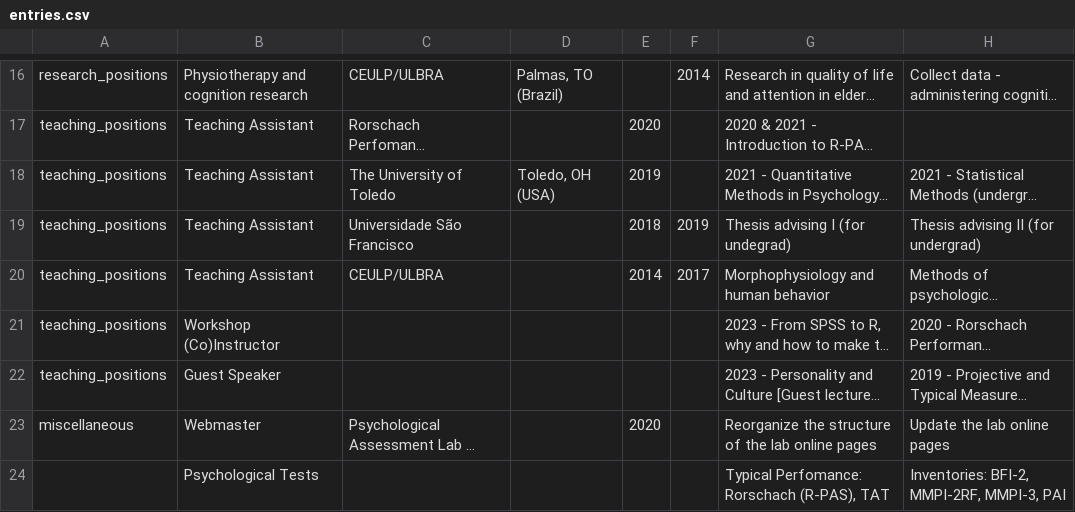
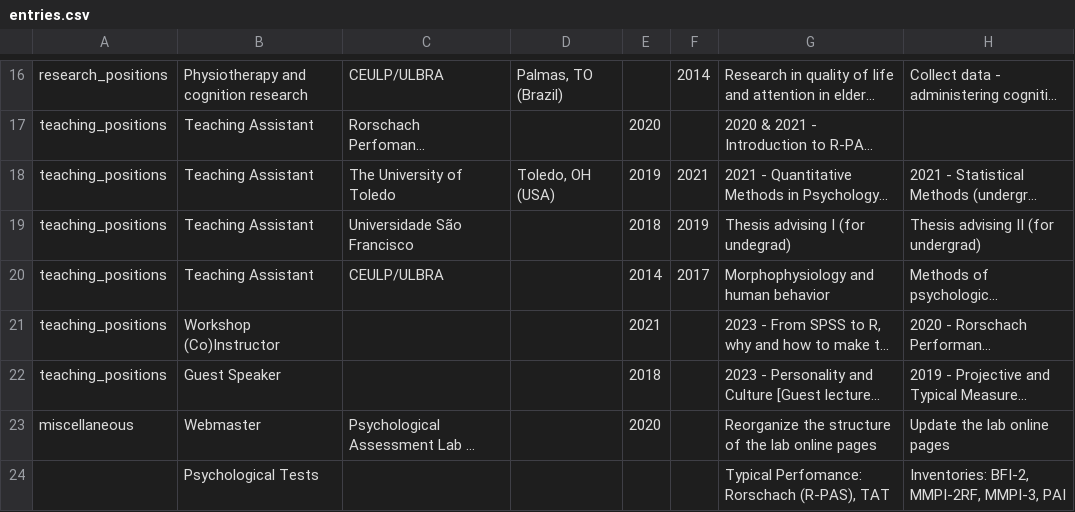
Before and after one commit to ruampimentel/Pimentel_CV, a CSV file: data/entries.csv, drawn as a sheet; only a part is shown, gaps mark what is left out; long unchanged cells end in …; the diff names each change by its address in the sheet, - before the commit and + after, or states it on an @@ line.

```diff
--- a/data/entries.csv
+++ b/data/entries.csv
-F18: (empty)
+F18: 2021
-E21: (empty)
+E21: 2021
-E22: (empty)
+E22: 2018
```
Also changed, not shown: 3 other files.
